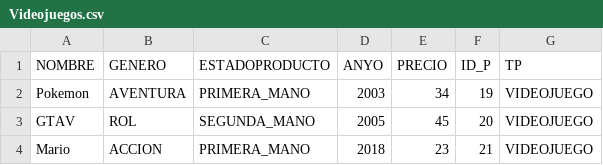
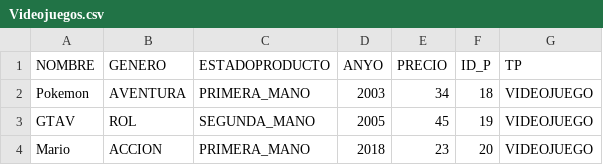
Before and after one commit to XabierCatalan/TiendaVideojuegos, a CSV file: TiendaVideojuegos/Data/Videojuegos.csv, drawn as a sheet.

```diff
--- a/TiendaVideojuegos/Data/Videojuegos.csv
+++ b/TiendaVideojuegos/Data/Videojuegos.csv
@@ -1,4 +1,4 @@
 NOMBRE;GENERO;ESTADOPRODUCTO;ANYO;PRECIO;ID_P;TP
-Pokemon;AVENTURA;PRIMERA_MANO;2003;34;19;VIDEOJUEGO
-GTAV;ROL;SEGUNDA_MANO;2005;45;20;VIDEOJUEGO
-Mario;ACCION;PRIMERA_MANO;2018;23;21;VIDEOJUEGO
+Pokemon;AVENTURA;PRIMERA_MANO;2003;34;18;VIDEOJUEGO
+GTAV;ROL;SEGUNDA_MANO;2005;45;19;VIDEOJUEGO
+Mario;ACCION;PRIMERA_MANO;2018;23;20;VIDEOJUEGO
```
Also changed, not shown: TiendaVideojuegos/Data/consolas.csv, TiendaVideojuegos/Data/mandos.csv, 6 other files.
